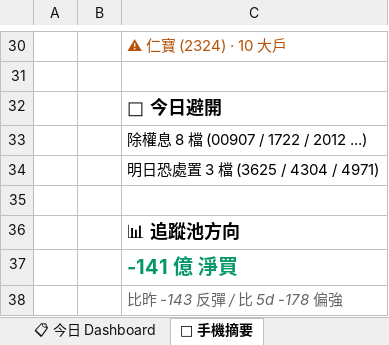
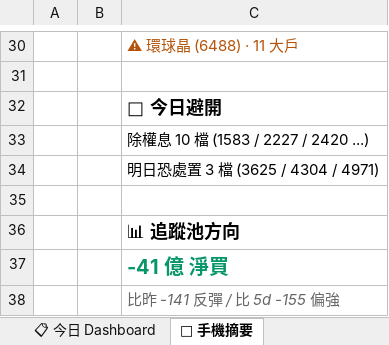
Before and after one commit to EdwardYY1224/CHIP_RADAR_TW, an Excel workbook: data/reports/chip_radar_2026-08.xlsx, sheet 📱 手機摘要, drawn as a sheet; only a part is shown, gaps mark what is left out; values as stored, in another font and other column widths than the file's, no borders; the diff covers the shown part only; the diff names each change by its address in the sheet, - before the commit and + after, or states it on an @@ line.

```diff
--- a/data/reports/chip_radar_2026-08.xlsx (sheet 📱 手機摘要)
+++ b/data/reports/chip_radar_2026-08.xlsx (sheet 📱 手機摘要)
-C30: ⚠ 仁寶 (2324) · 10 大戶
+C30: ⚠ 環球晶 (6488) · 11 大戶
-C33: 除權息 8 檔 (00907 / 1722 / 2012 ...)
+C33: 除權息 10 檔 (1583 / 2227 / 2420 ...)
-C37: -141 億 淨買
+C37: -41 億 淨買
-C38: 比昨 -143 反彈 / 比 5d -178 偏強
+C38: 比昨 -141 反彈 / 比 5d -155 偏強
```
Also changed, not shown: 17 edited cells elsewhere in this sheet, sheet 📋 今日 Dashboard, sheet 20260825, sheet 📌 Pinned Master 追蹤, other sheet tabs, data/reports/latest.xlsx, 19 other files.
